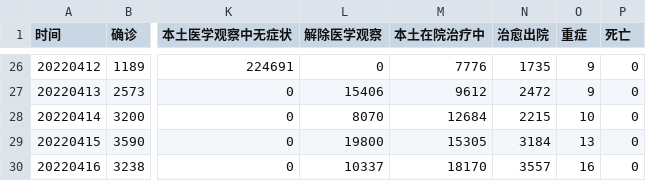
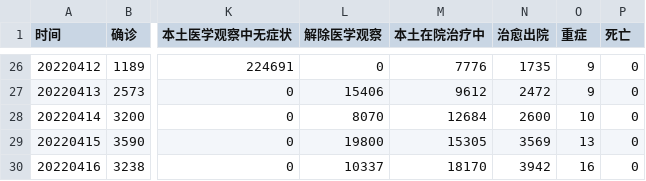
Before and after one commit to Stockard/Shanghai-COVID-2022, a CSV file: data/temp/macro_data.csv, drawn as a sheet; only a part is shown, gaps mark what is left out; the diff names each change by its address in the sheet, - before the commit and + after, or states it on an @@ line.

```diff
--- a/data/temp/macro_data.csv
+++ b/data/temp/macro_data.csv
-N28 (治愈出院): 2215
+N28 (治愈出院): 2600
-N29 (治愈出院): 3184
+N29 (治愈出院): 3569
-N30 (治愈出院): 3557
+N30 (治愈出院): 3942
```
Also changed, not shown: data/precleaning/macro_0324.csv, data/temp/geo_add.csv, 6 other files.
